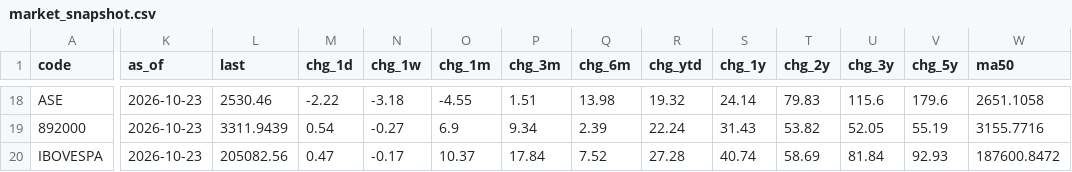
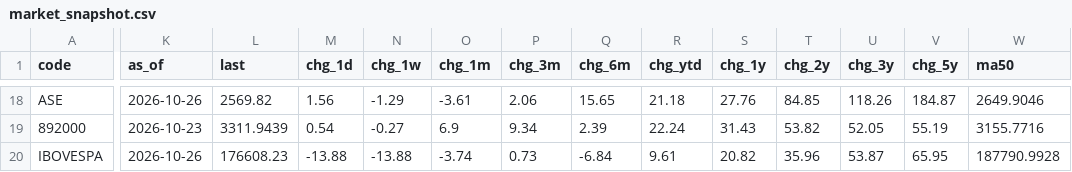
Before and after one commit to EricLiu76/market-dashboard, a CSV file: data/market_snapshot.csv, drawn as a sheet; only a part is shown, gaps mark what is left out; the diff covers the shown part only; the diff names each change by its address in the sheet, - before the commit and + after, or states it on an @@ line.

```diff
--- a/data/market_snapshot.csv
+++ b/data/market_snapshot.csv
-K18 (as_of): 2026-10-23
+K18 (as_of): 2026-10-26
-L18 (last): 2530.46
+L18 (last): 2569.82
-M18 (chg_1d): -2.22
+M18 (chg_1d): 1.56
-N18 (chg_1w): -3.18
+N18 (chg_1w): -1.29
-O18 (chg_1m): -4.55
+O18 (chg_1m): -3.61
-P18 (chg_3m): 1.51
+P18 (chg_3m): 2.06
-Q18 (chg_6m): 13.98
+Q18 (chg_6m): 15.65
-R18 (chg_ytd): 19.32
+R18 (chg_ytd): 21.18
-S18 (chg_1y): 24.14
+S18 (chg_1y): 27.76
-T18 (chg_2y): 79.83
+T18 (chg_2y): 84.85
-U18 (chg_3y): 115.6
+U18 (chg_3y): 118.26
-V18 (chg_5y): 179.6
+V18 (chg_5y): 184.87
-W18 (ma50): 2651.1058
+W18 (ma50): 2649.9046
-K20 (as_of): 2026-10-23
+K20 (as_of): 2026-10-26
-L20 (last): 205082.56
+L20 (last): 176608.23
-M20 (chg_1d): 0.47
+M20 (chg_1d): -13.88
-N20 (chg_1w): -0.17
+N20 (chg_1w): -13.88
-O20 (chg_1m): 10.37
+O20 (chg_1m): -3.74
-P20 (chg_3m): 17.84
+P20 (chg_3m): 0.73
-Q20 (chg_6m): 7.52
+Q20 (chg_6m): -6.84
-R20 (chg_ytd): 27.28
+R20 (chg_ytd): 9.61
-S20 (chg_1y): 40.74
+S20 (chg_1y): 20.82
-T20 (chg_2y): 58.69
+T20 (chg_2y): 35.96
-U20 (chg_3y): 81.84
+U20 (chg_3y): 53.87
-V20 (chg_5y): 92.93
+V20 (chg_5y): 65.95
-W20 (ma50): 187600.8472
+W20 (ma50): 187790.9928
```
Also changed, not shown: 138 edited cells elsewhere in this file, data/master_data_file.csv.
